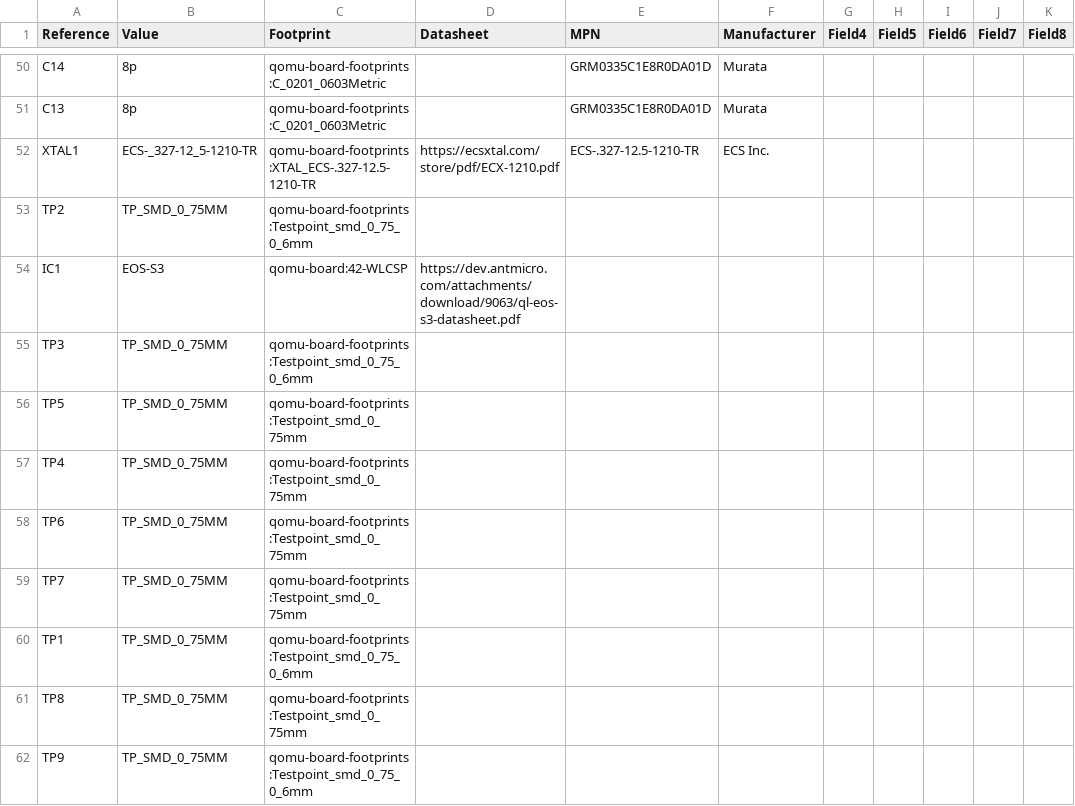
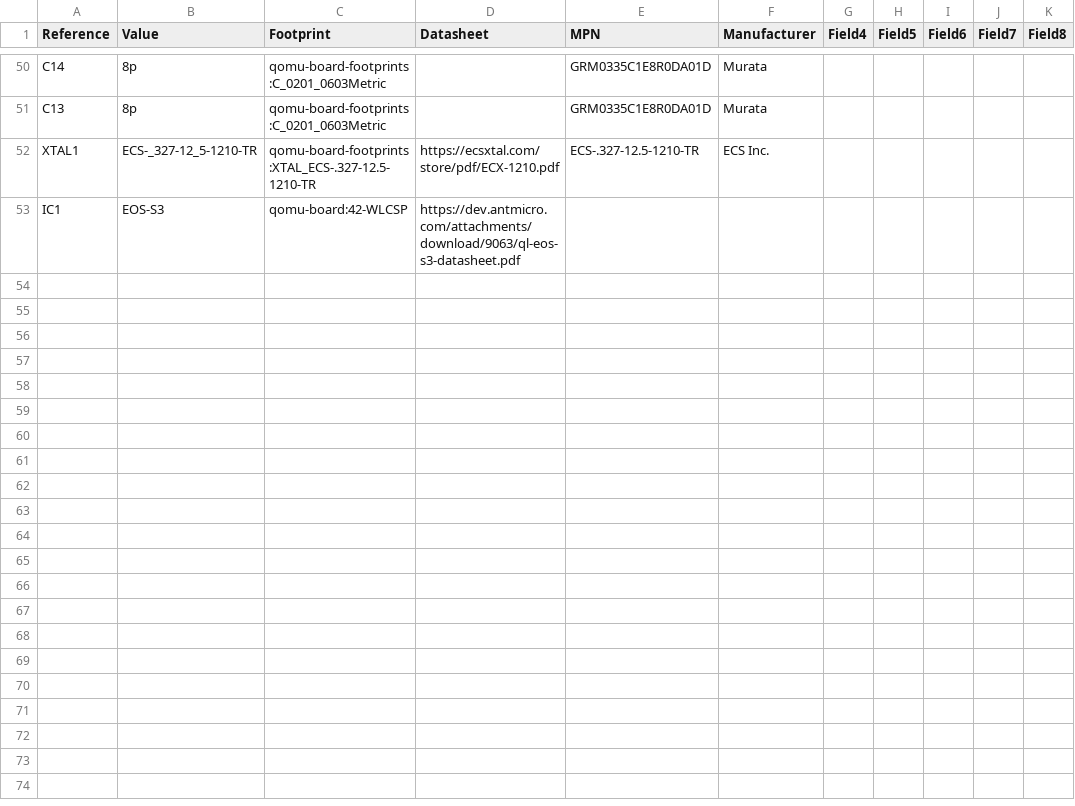
Before and after one commit to antmicro/qomu-dev-board, a CSV file: doc/qomu-board-bom.csv (was qomu-board.csv), drawn as a sheet; only a part is shown, gaps mark what is left out.

```diff
--- a/qomu-board.csv
+++ b/doc/qomu-board-bom.csv
@@ -52,11 +52,2 @@ Reference, Value, Footprint, Datasheet, MPN, Manufacturer, Field4, Field5, Field
 "XTAL1","ECS-_327-12_5-1210-TR","qomu-board-footprints:XTAL_ECS-.327-12.5-1210-TR","https://ecsxtal.com/store/pdf/ECX-1210.pdf","ECS-.327-12.5-1210-TR","ECS Inc.","","","","",""
-"TP2","TP_SMD_0_75MM","qomu-board-footprints:Testpoint_smd_0_75_0_6mm",""
 "IC1","EOS-S3","qomu-board:42-WLCSP","https://dev.antmicro.com/attachments/download/9063/ql-eos-s3-datasheet.pdf"
-"TP3","TP_SMD_0_75MM","qomu-board-footprints:Testpoint_smd_0_75_0_6mm",""
-"TP5","TP_SMD_0_75MM","qomu-board-footprints:Testpoint_smd_0_75mm",""
-"TP4","TP_SMD_0_75MM","qomu-board-footprints:Testpoint_smd_0_75mm",""
-"TP6","TP_SMD_0_75MM","qomu-board-footprints:Testpoint_smd_0_75mm",""
-"TP7","TP_SMD_0_75MM","qomu-board-footprints:Testpoint_smd_0_75mm",""
-"TP1","TP_SMD_0_75MM","qomu-board-footprints:Testpoint_smd_0_75_0_6mm",""
-"TP8","TP_SMD_0_75MM","qomu-board-footprints:Testpoint_smd_0_75mm",""
-"TP9","TP_SMD_0_75MM","qomu-board-footprints:Testpoint_smd_0_75_0_6mm",""
```
Also changed, not shown: 31 other files.
